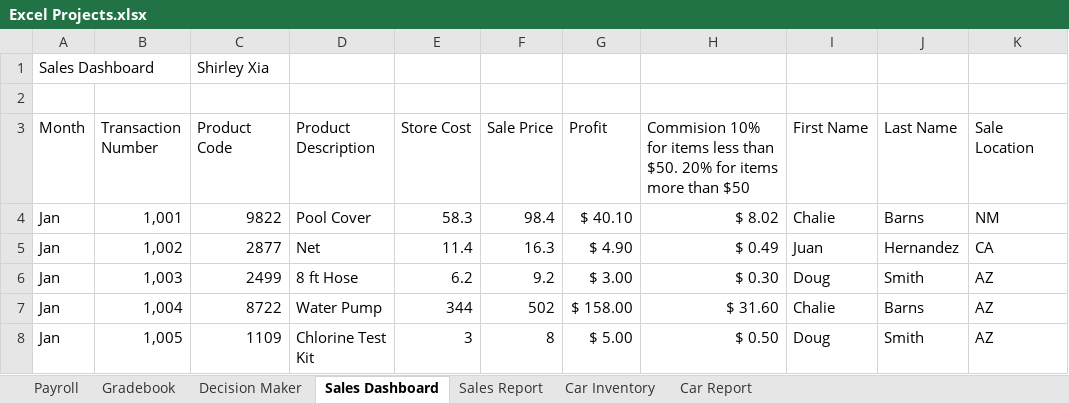
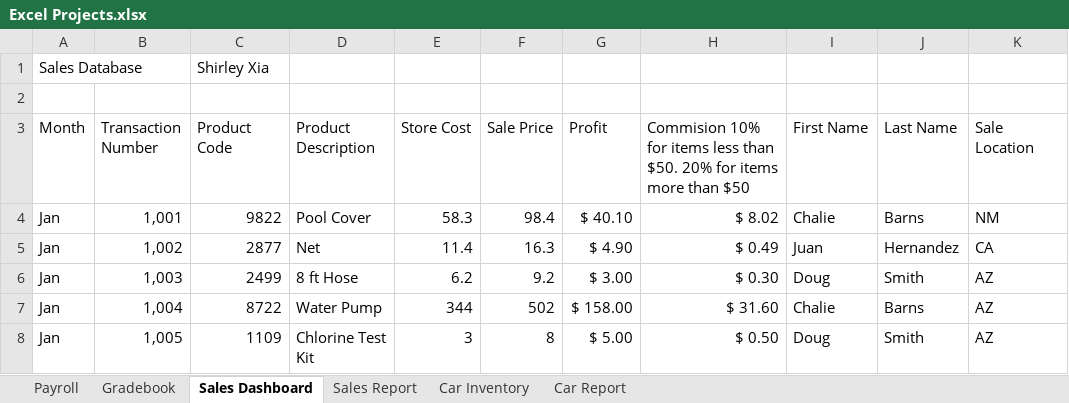
Before and after one commit to shyrlee/Shirley-Xia-Portfolio, an Excel workbook: Excel Projects/Excel Projects.xlsx, sheet Sales Dashboard, drawn as a sheet; only a part is shown; values as stored, in another font and other column widths than the file's, no borders; table styles not drawn; the diff names each change by its address in the sheet, - before the commit and + after, or states it on an @@ line.

```diff
--- a/Excel Projects/Excel Projects.xlsx (sheet Sales Dashboard)
+++ b/Excel Projects/Excel Projects.xlsx (sheet Sales Dashboard)
-sheet tab: Decision Maker
-A1 (Month): Sales Dashboard
+A1 (Month): Sales Database
```
Also changed, not shown: charts or pictures, 5 other files.
